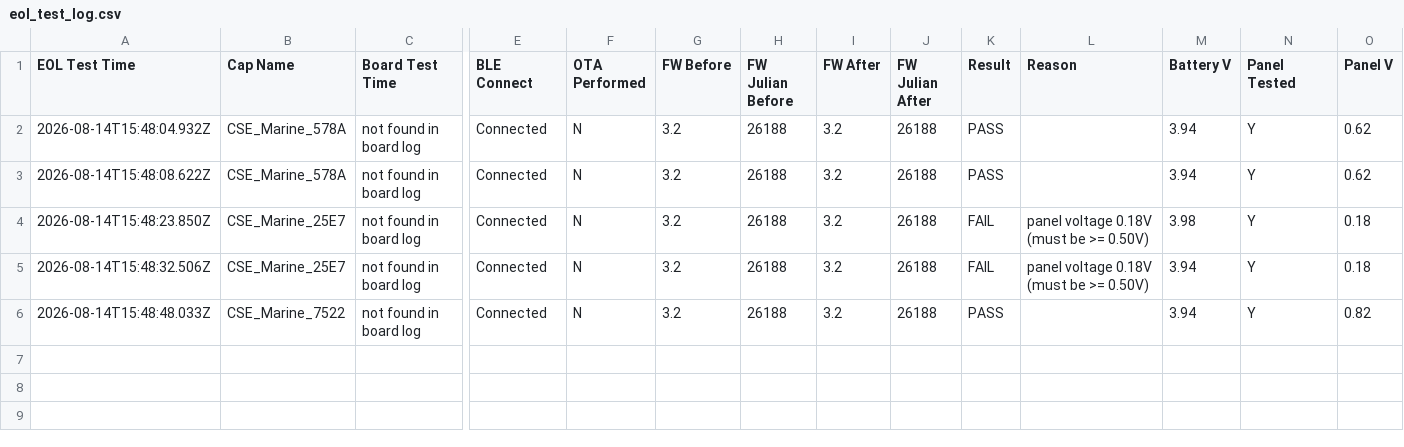
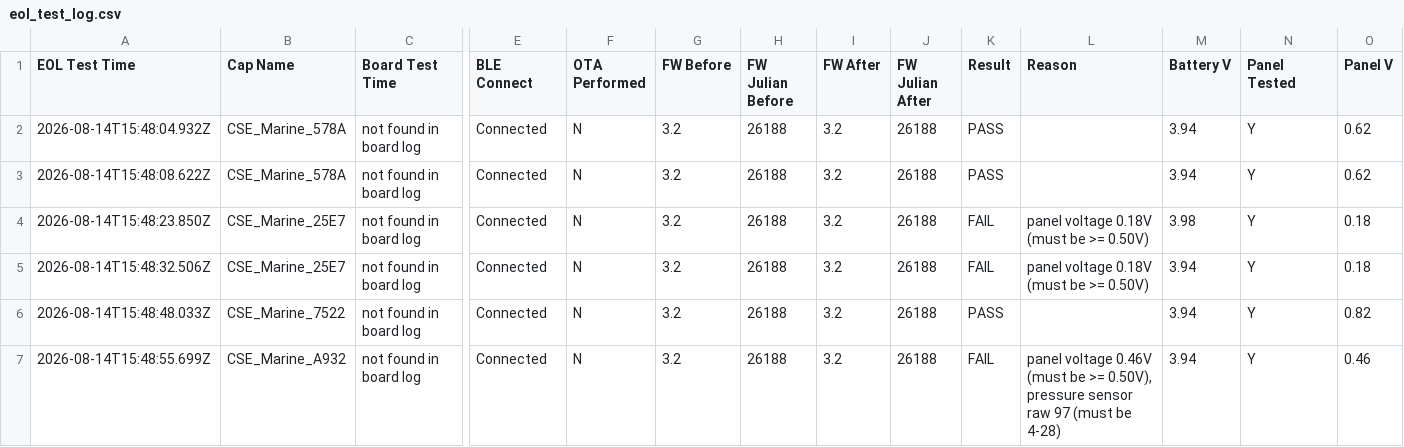
Before and after one commit to gmiedema-cse/cse-log-receiver-, a CSV file: EOL-testing/eol_test_log.csv, drawn as a sheet; only a part is shown, gaps mark what is left out; rows hold the shown columns only; the diff names each change by its address in the sheet, - before the commit and + after, or states it on an @@ line.

Commit message:
Update EOL test log (6 results)

```diff
--- a/EOL-testing/eol_test_log.csv
+++ b/EOL-testing/eol_test_log.csv
+row 7: 2026-08-14T15:48:55.699Z | CSE_Marine_A932 | not found in board log | Connected | N | 3.2 | 26188 | 3.2 | 26188 | FAIL | panel voltage 0.46V (must be >= 0.50V), pressure sensor raw 97 (must be 4-28) | 3.94 | Y | 0.46
```
